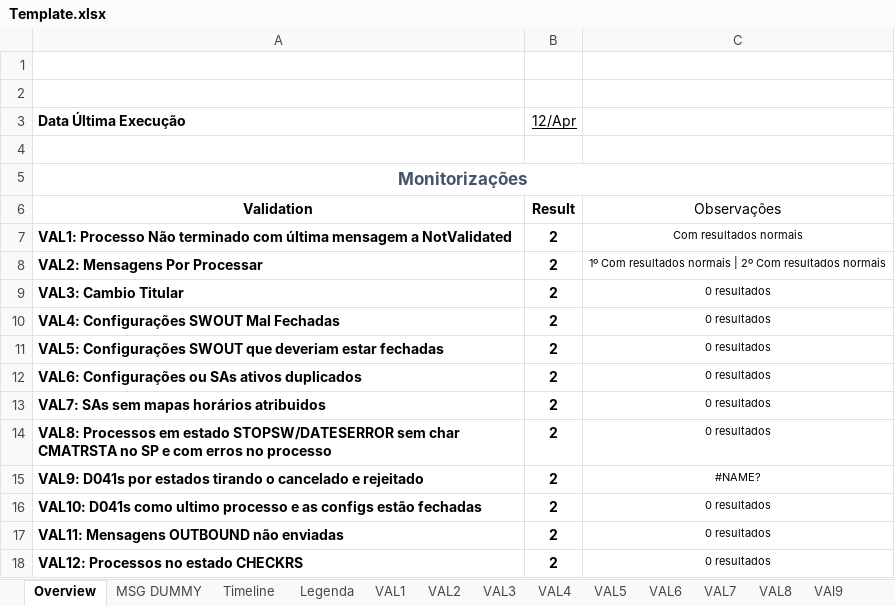
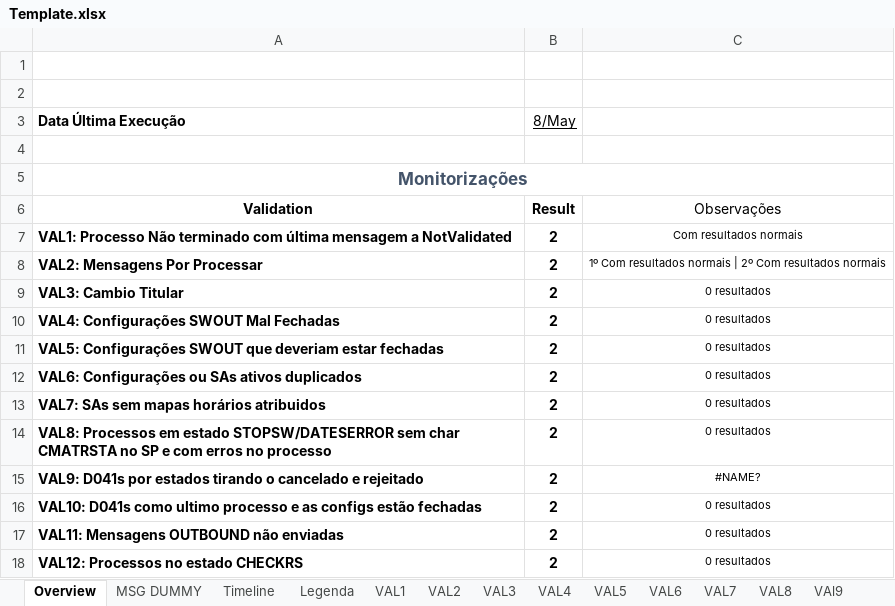
Before and after one commit to ricardorusso/ValidationToExcel, an Excel workbook: Monitorizações/Template.xlsx, sheet Overview, drawn as a sheet; values as stored, in another font and other column widths than the file's, no borders; charts and pictures and conditional formats and table styles not drawn; the diff names each change by its address in the sheet, - before the commit and + after, or states it on an @@ line.

```diff
--- a/Monitorizações/Template.xlsx (sheet Overview)
+++ b/Monitorizações/Template.xlsx (sheet Overview)
-B3: 12/Apr
+B3: 8/May
```
Also changed, not shown: sheet Timeline, charts or pictures, 11 other files.
